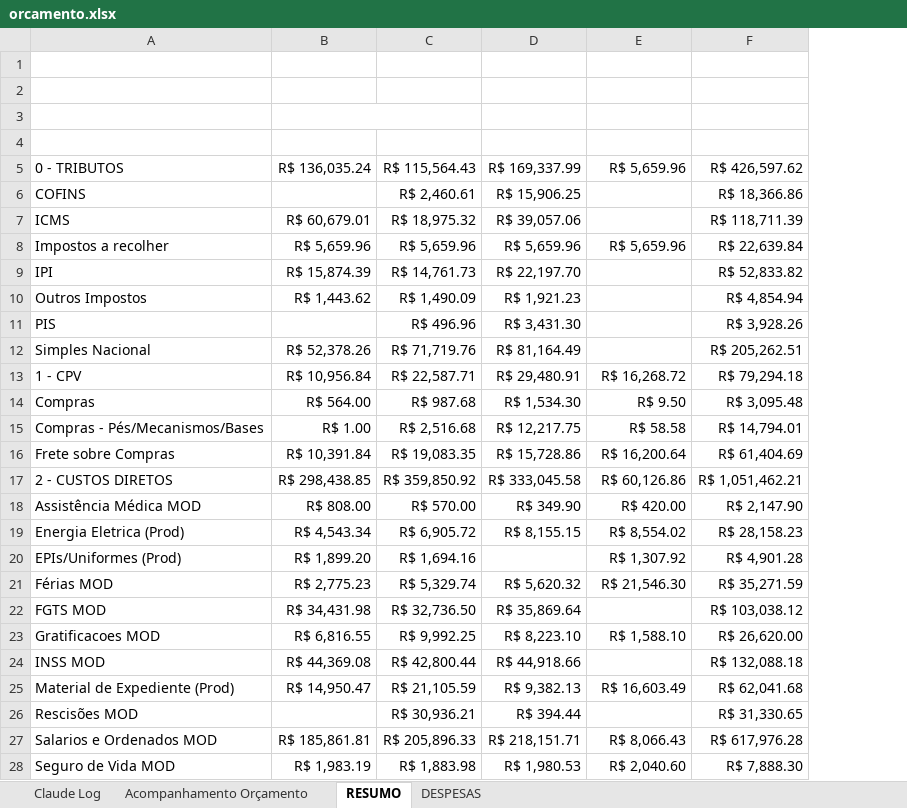
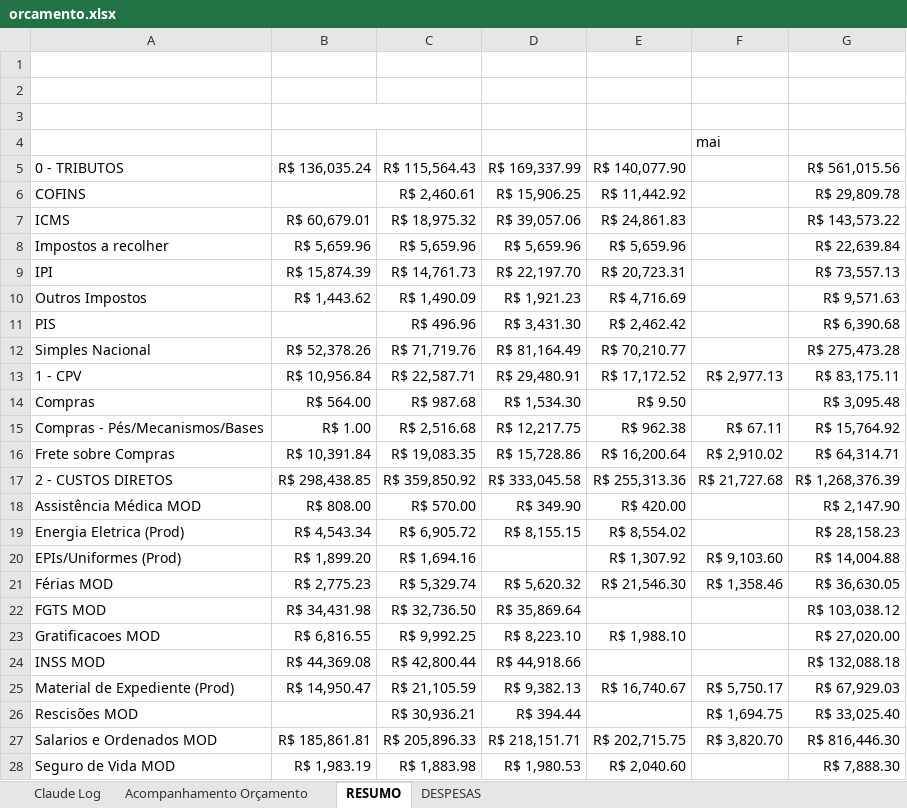
Before and after one commit to RafaelKato/karams-orcamento, an Excel workbook: orcamento.xlsx, sheet RESUMO, drawn as a sheet; only a part is shown; values as stored, in another font and other column widths than the file's, no borders; addresses are those after the commit; the diff covers the shown part only; the diff names each change by its address in the sheet, - before the commit and + after, or states it on an @@ line.

```diff
--- a/orcamento.xlsx (sheet RESUMO)
+++ b/orcamento.xlsx (sheet RESUMO)
+column F (mai), rows 13-27: R$ 2,977.13 |  | R$ 67.11 | R$ 2,910.02 | R$ 21,727.68 |  |  | R$ 9,103.60 | R$ 1,358.46 |  |  |  | R$ 5,750.17 | R$ 1,694.75 | R$ 3,820.70
-E5 (abr): R$ 5,659.96
+E5 (abr): R$ 140,077.90
-G5 (Total Geral): R$ 426,597.62
+G5 (Total Geral): R$ 561,015.56
-E6 (abr): (empty)
+E6 (abr): R$ 11,442.92
-G6 (Total Geral): R$ 18,366.86
+G6 (Total Geral): R$ 29,809.78
-E7 (abr): (empty)
+E7 (abr): R$ 24,861.83
-G7 (Total Geral): R$ 118,711.39
+G7 (Total Geral): R$ 143,573.22
-E9 (abr): (empty)
+E9 (abr): R$ 20,723.31
-G9 (Total Geral): R$ 52,833.82
+G9 (Total Geral): R$ 73,557.13
-E10 (abr): (empty)
+E10 (abr): R$ 4,716.69
-G10 (Total Geral): R$ 4,854.94
+G10 (Total Geral): R$ 9,571.63
-E11 (abr): (empty)
+E11 (abr): R$ 2,462.42
-G11 (Total Geral): R$ 3,928.26
+G11 (Total Geral): R$ 6,390.68
-E12 (abr): (empty)
+E12 (abr): R$ 70,210.77
-G12 (Total Geral): R$ 205,262.51
+G12 (Total Geral): R$ 275,473.28
-E13 (abr): R$ 16,268.72
+E13 (abr): R$ 17,172.52
-G13 (Total Geral): R$ 79,294.18
+G13 (Total Geral): R$ 83,175.11
-E15 (abr): R$ 58.58
+E15 (abr): R$ 962.38
-G15 (Total Geral): R$ 14,794.01
+G15 (Total Geral): R$ 15,764.92
-G16 (Total Geral): R$ 61,404.69
+G16 (Total Geral): R$ 64,314.71
-E17 (abr): R$ 60,126.86
+E17 (abr): R$ 255,313.36
-G17 (Total Geral): R$ 1,051,462.21
+G17 (Total Geral): R$ 1,268,376.39
-G20 (Total Geral): R$ 4,901.28
+G20 (Total Geral): R$ 14,004.88
-G21 (Total Geral): R$ 35,271.59
+G21 (Total Geral): R$ 36,630.05
-E23 (abr): R$ 1,588.10
+E23 (abr): R$ 1,988.10
-G23 (Total Geral): R$ 26,620.00
+G23 (Total Geral): R$ 27,020.00
-E25 (abr): R$ 16,603.49
+E25 (abr): R$ 16,740.67
-G25 (Total Geral): R$ 62,041.68
+G25 (Total Geral): R$ 67,929.03
-G26 (Total Geral): R$ 31,330.65
+G26 (Total Geral): R$ 33,025.40
-E27 (abr): R$ 8,066.43
+E27 (abr): R$ 202,715.75
-G27 (Total Geral): R$ 617,976.28
+G27 (Total Geral): R$ 816,446.30
```
Also changed, not shown: 72 edited cells elsewhere in this sheet, sheet DESPESAS, sheet Acompanhamento Orçamento, formulas that keep their value.
